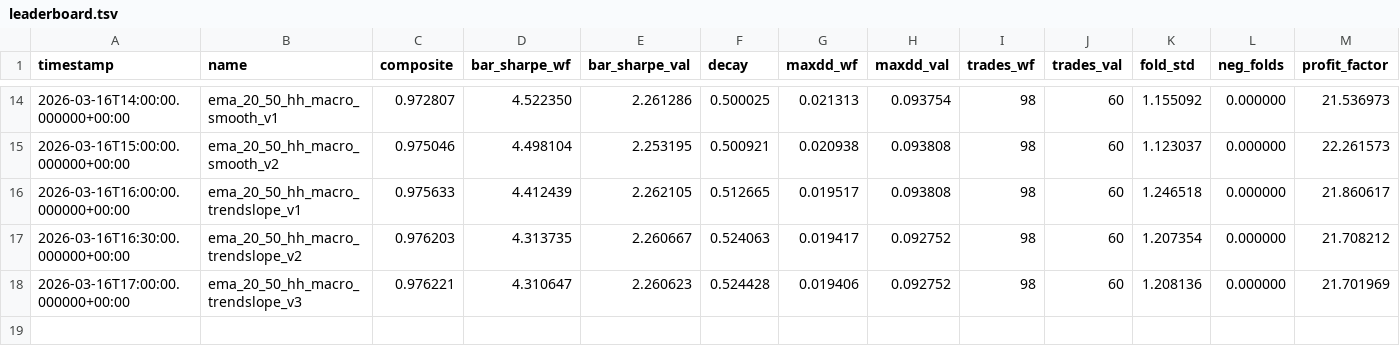
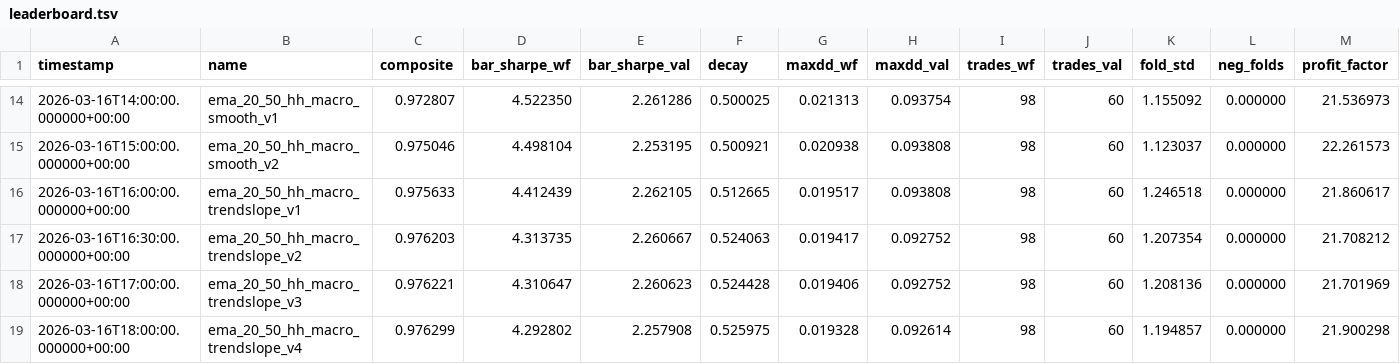
Before and after one commit to boyi/autodegen, a TSV file: leaderboard.tsv, drawn as a sheet; only a part is shown, gaps mark what is left out; rows hold the shown columns only; the diff names each change by its address in the sheet, - before the commit and + after, or states it on an @@ line.

Commit message:
new best: composite=0.976 — pbr+macro synergy push

```diff
--- a/leaderboard.tsv
+++ b/leaderboard.tsv
+row 19: 2026-03-16T18:00:00.000000+00:00 | ema_20_50_hh_macro_trendslope_v4 | 0.976299 | 4.292802 | 2.257908 | 0.525975 | 0.019328 | 0.092614 | 98 | 60 | 1.194857 | 0.000000 | 21.900298
```
Also changed, not shown: 1 other file.
